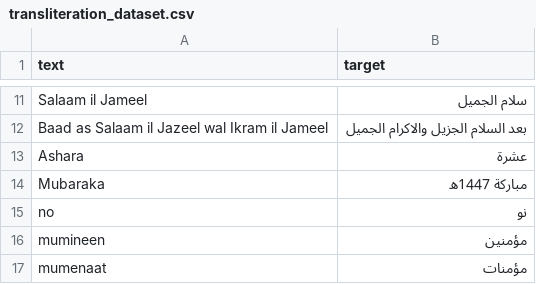
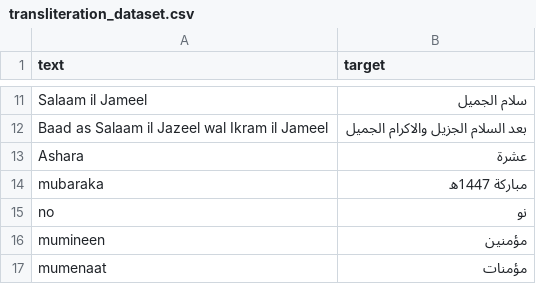
Before and after one commit to techietaher53/english_to_arabic_transliterator, a CSV file: transliteration_dataset.csv, drawn as a sheet; only a part is shown, gaps mark what is left out.

Commit message:
Update transliteration_dataset.csv

```diff
--- a/transliteration_dataset.csv
+++ b/transliteration_dataset.csv
@@ -13,3 +13,3 @@ Baad as Salaam il Jazeel wal Ikram il Jameel,بعد السلام الجزيل و
 Ashara,عشرة
-Mubaraka,مباركة 1447ھ
+mubaraka,مباركة 1447ھ
 no,نو
```
